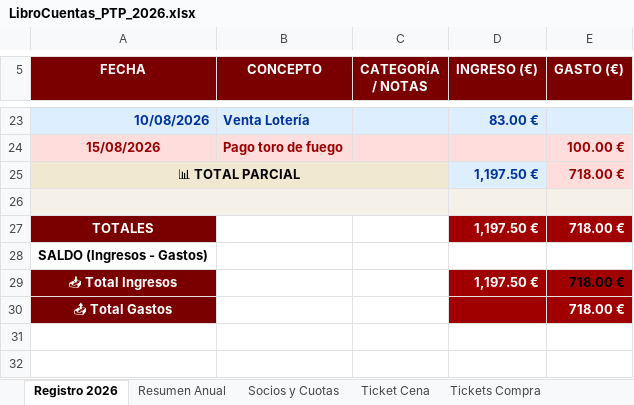
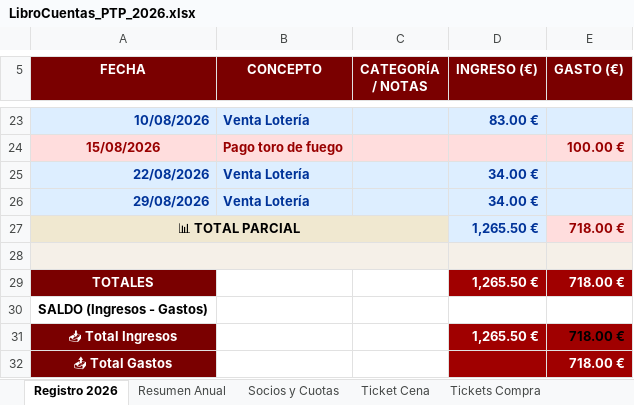
Before and after one commit to garcia1701/garcia1701.github.io, an Excel workbook: LibroCuentas_PTP_2026.xlsx, sheet Registro 2026, drawn as a sheet; only a part is shown, gaps mark what is left out; values as stored, in another font and other column widths than the file's, no borders; addresses are those after the commit; the diff names each change by its address in the sheet, - before the commit and + after, or states it on an @@ line.

```diff
--- a/LibroCuentas_PTP_2026.xlsx (sheet Registro 2026)
+++ b/LibroCuentas_PTP_2026.xlsx (sheet Registro 2026)
+row 25: 22/08/2026 | Venta Lotería |  | 34.00 €
+row 26: 29/08/2026 | Venta Lotería |  | 34.00 €
-D27 (INGRESO (€)): 1,197.50 €
+D27 (INGRESO (€)): 1,265.50 €
-D29 (INGRESO (€)): 1,197.50 €
+D29 (INGRESO (€)): 1,265.50 €
-D31 (INGRESO (€)): 1,197.50 €
+D31 (INGRESO (€)): 1,265.50 €
```
Also changed, not shown: formulas that keep their value, hidden cells, charts or pictures, 1 other file.
